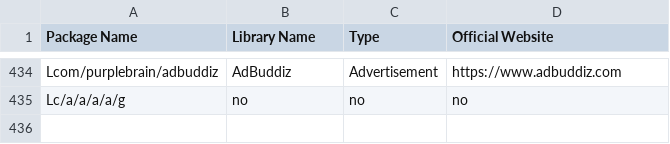
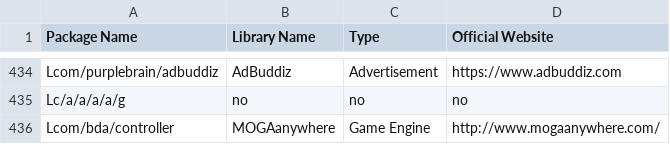
Before and after one commit to pkumza/LibRadar, a CSV file: LibRadar/Data/IntermediateData/tag_rules.csv (was Data/IntermediateData/tag_rules.csv), drawn as a sheet; only a part is shown, gaps mark what is left out; the diff names each change by its address in the sheet, - before the commit and + after, or states it on an @@ line.

Commit message:
Mv Dir Data
move Data into LibRadar directory.
remove unused python scripts.

```diff
--- a/Data/IntermediateData/tag_rules.csv
+++ b/LibRadar/Data/IntermediateData/tag_rules.csv
+row 436: Lcom/bda/controller | MOGAanywhere | Game Engine | http://www.mogaanywhere.com/
```
Also changed, not shown: 8 other files.
